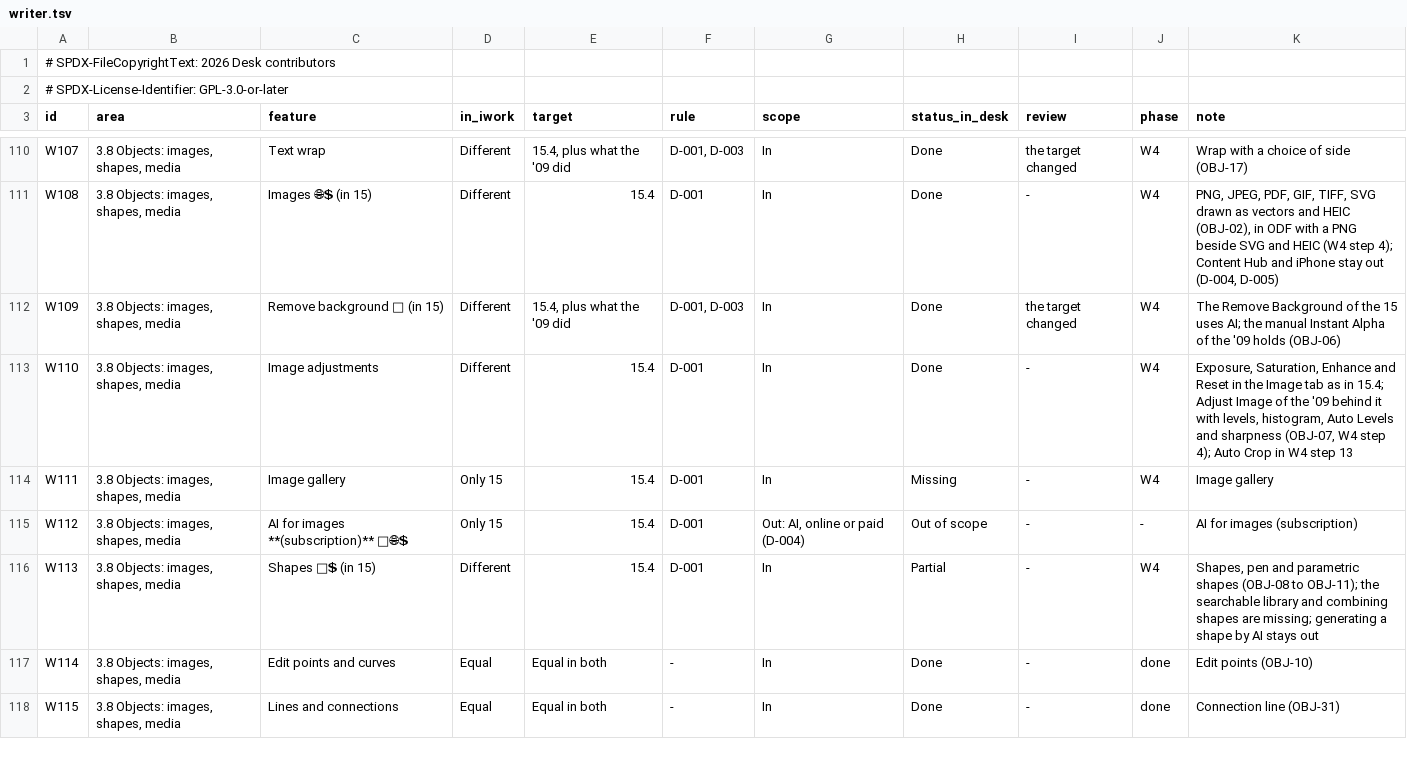
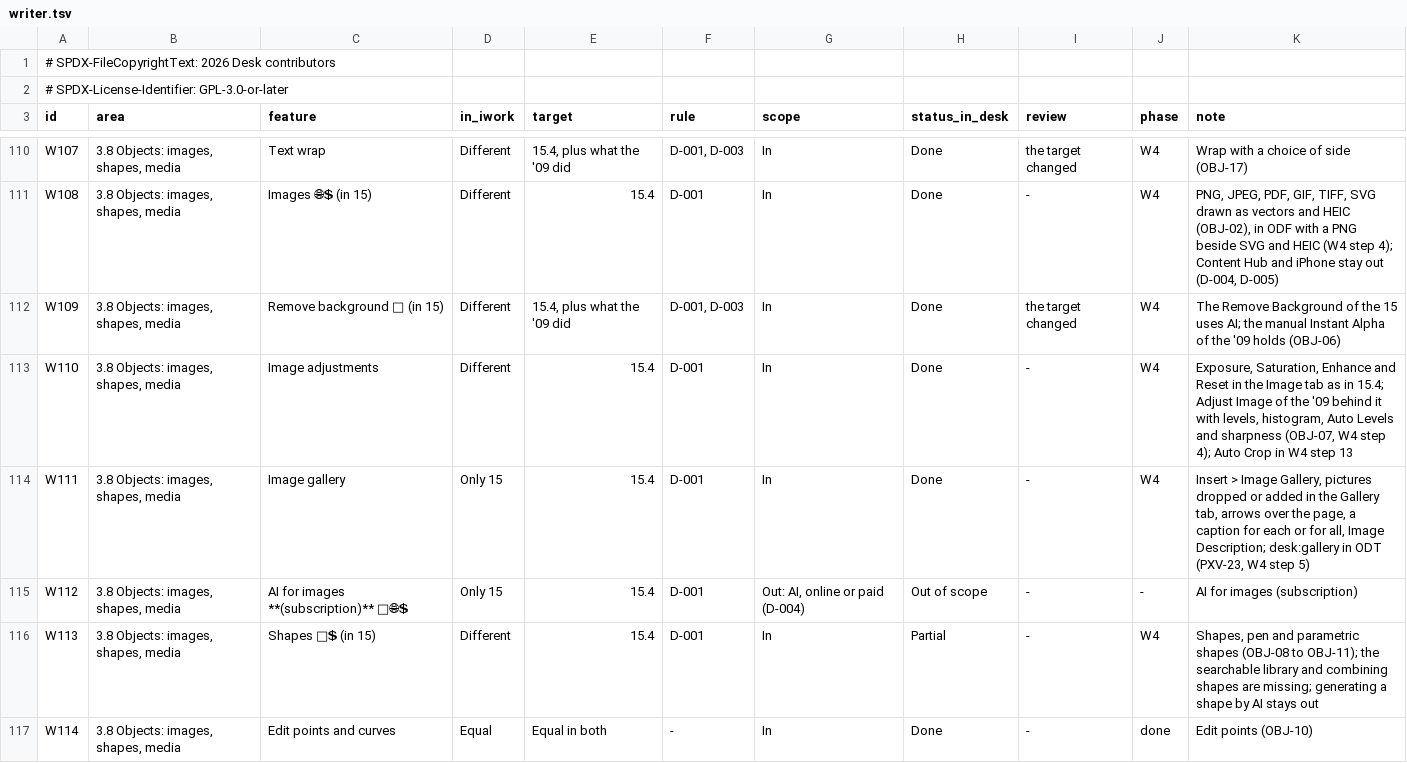
Before and after one commit to brahm/desk, a TSV file: corpus/inventory/writer.tsv, drawn as a sheet; only a part is shown, gaps mark what is left out; the shorter side is filled out with more unchanged rows.

```diff
--- a/corpus/inventory/writer.tsv
+++ b/corpus/inventory/writer.tsv
@@ -113,3 +113,3 @@ W109	3.8 Objects: images, shapes, media	Remove background 🤖 (in 15)	Different
 W110	3.8 Objects: images, shapes, media	Image adjustments	Different	15.4	D-001	In	Done	-	W4	Exposure, Saturation, Enhance and Reset in the Image tab as in 15.4; Adjust Image of the '09 behind it with levels, histogram, Auto Levels and sharpness (OBJ-07, W4 step 4); Auto Crop in W4 step 13
-W111	3.8 Objects: images, shapes, media	Image gallery	Only 15	15.4	D-001	In	Missing	-	W4	Image gallery
+W111	3.8 Objects: images, shapes, media	Image gallery	Only 15	15.4	D-001	In	Done	-	W4	Insert > Image Gallery, pictures dropped or added in the Gallery tab, arrows over the page, a caption for each or for all, Image Description; desk:gallery in ODT (PXV-23, W4 step 5)
 W112	3.8 Objects: images, shapes, media	AI for images **(subscription)** 🤖🌐💲	Only 15	15.4	D-001	Out: AI, online or paid (D-004)	Out of scope	-	-	AI for images (subscription)
```
Also changed, not shown: corpus/inventory/translations.tsv, docs/dashboard/changes.tsv, 33 other files.
